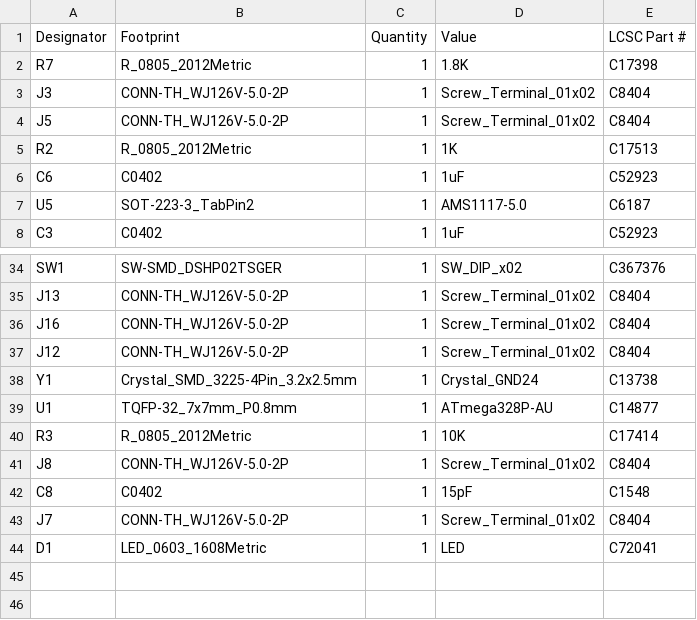
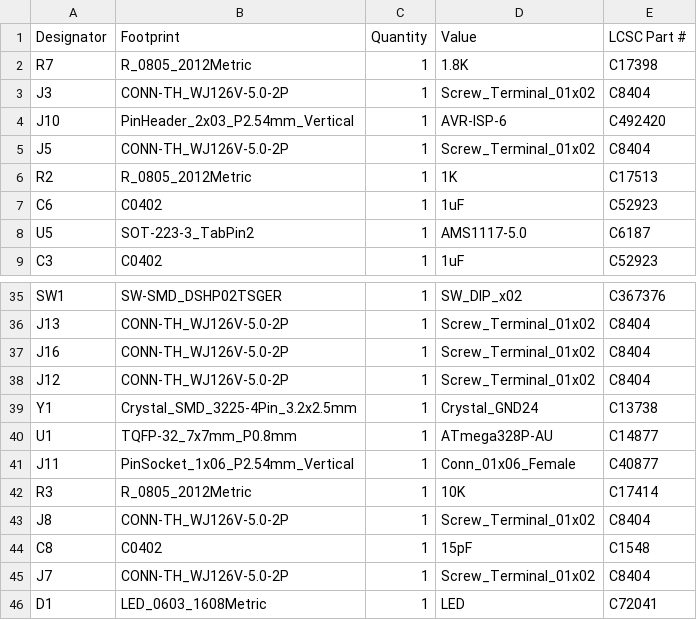
Before and after one commit to maciekish/warthogathome, a CSV file: KiCad PCBs/Slave/production/bom.csv, drawn as a sheet; only a part is shown, gaps mark what is left out.

Commit message:
Include headers in BOM

```diff
--- a/KiCad PCBs/Slave/production/bom.csv
+++ b/KiCad PCBs/Slave/production/bom.csv
@@ -3,2 +3,3 @@ R7,R_0805_2012Metric,1,1.8K,C17398
 J3,CONN-TH_WJ126V-5.0-2P,1,Screw_Terminal_01x02,C8404
+J10,PinHeader_2x03_P2.54mm_Vertical,1,AVR-ISP-6,C492420
 J5,CONN-TH_WJ126V-5.0-2P,1,Screw_Terminal_01x02,C8404
@@ -39,2 +40,3 @@ Y1,Crystal_SMD_3225-4Pin_3.2x2.5mm,1,Crystal_GND24,C13738
 U1,TQFP-32_7x7mm_P0.8mm,1,ATmega328P-AU,C14877
+J11,PinSocket_1x06_P2.54mm_Vertical,1,Conn_01x06_Female,C40877
 R3,R_0805_2012Metric,1,10K,C17414
```
Also changed, not shown: 3 other files.
